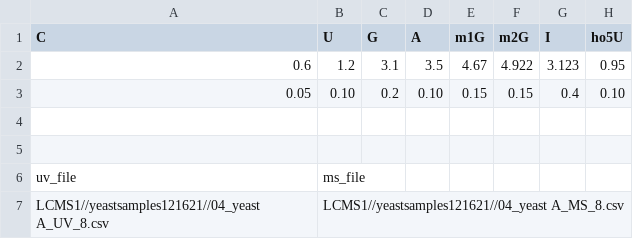
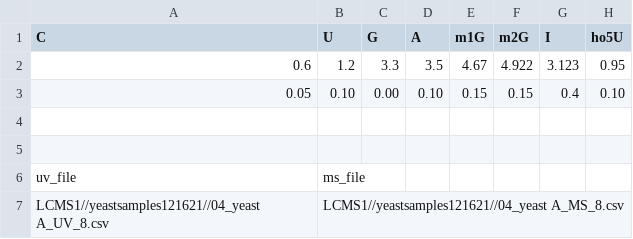
Before and after one commit to ifan2032/dedon, a CSV file: input.csv, drawn as a sheet; only a part is shown; the diff names each change by its address in the sheet, - before the commit and + after, or states it on an @@ line.

```diff
--- a/input.csv
+++ b/input.csv
-C2 (G): 3.1
+C2 (G): 3.3
-C3 (G): 0.2
+C3 (G): 0.00
```
Also changed, not shown: results.csv, 1 other file.
